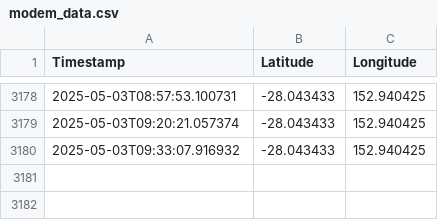
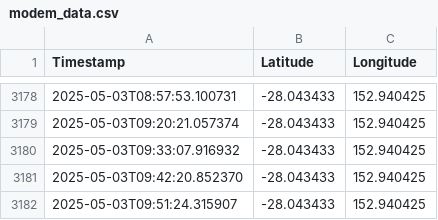
Before and after one commit to nelmzy/GPS-MAP, a CSV file: modem_data.csv, drawn as a sheet; only a part is shown, gaps mark what is left out; the diff names each change by its address in the sheet, - before the commit and + after, or states it on an @@ line.

```diff
--- a/modem_data.csv
+++ b/modem_data.csv
+row 3181: 2025-05-03T09:42:20.852370 | -28.043433 | 152.940425
+row 3182: 2025-05-03T09:51:24.315907 | -28.043433 | 152.940425
```
